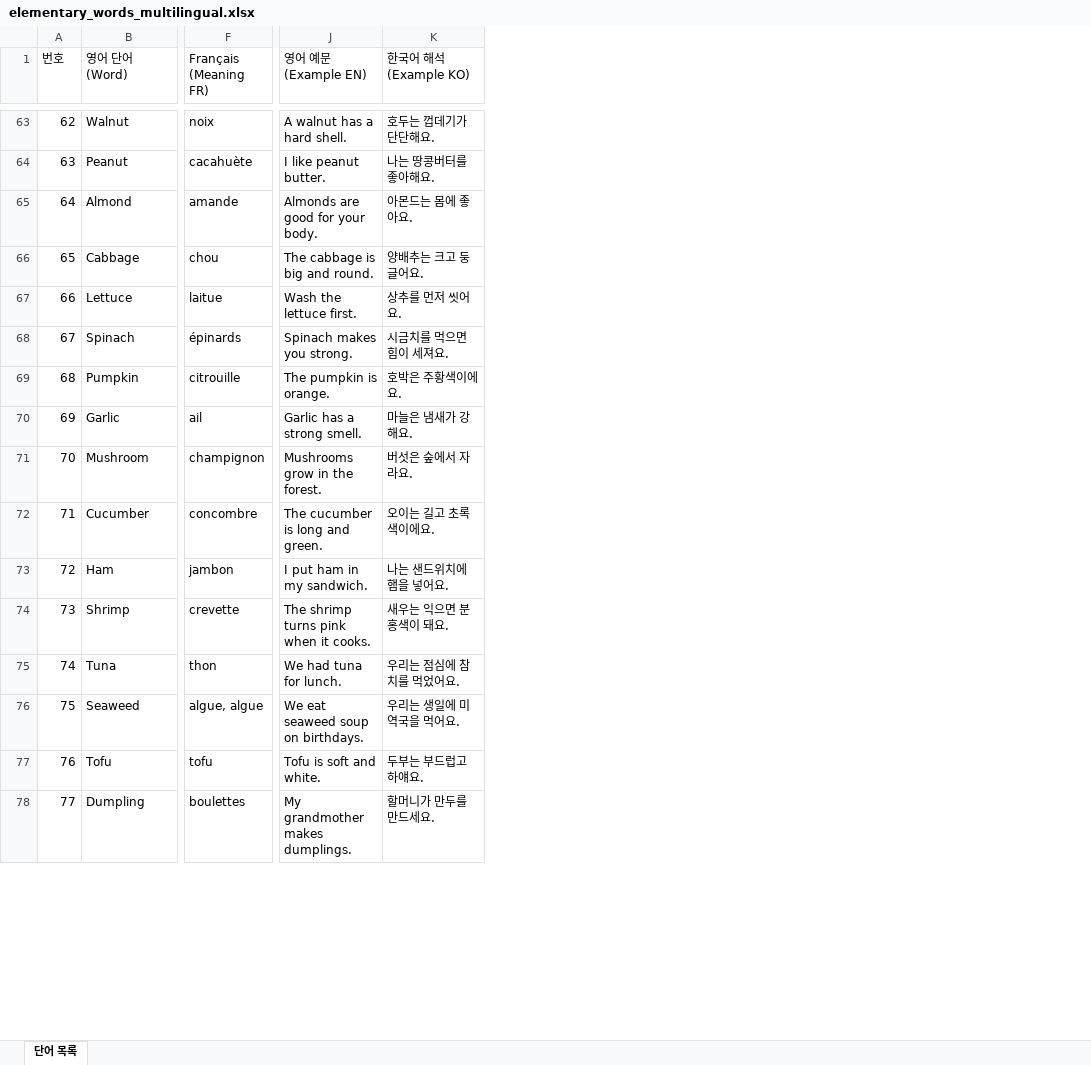
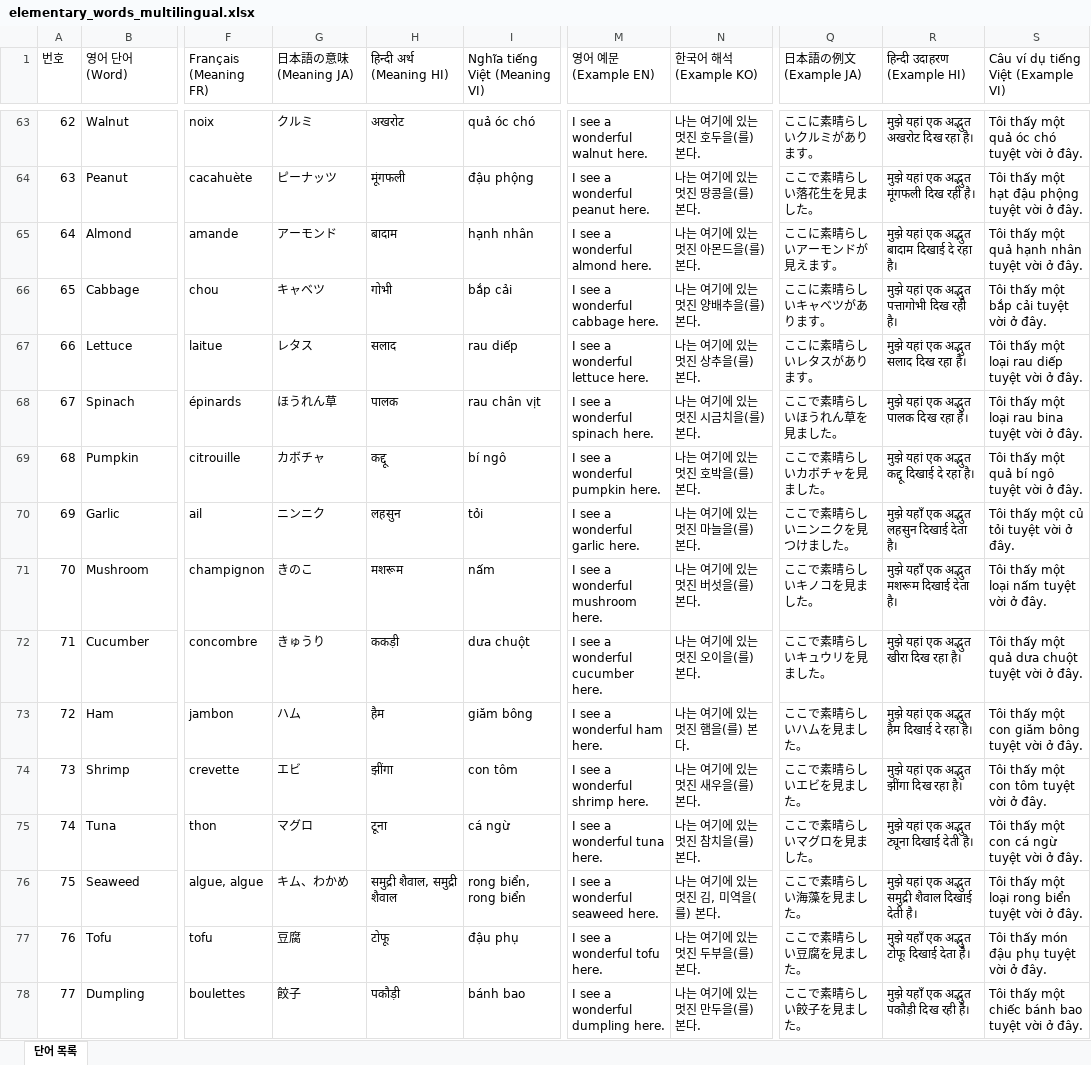
Before and after one commit to lsanghak-steve/english_edu, an Excel workbook: word/multilingual/elementary_words_multilingual.xlsx, sheet 단어 목록, drawn as a sheet; only a part is shown, gaps mark what is left out; values as stored, in another font and other column widths than the file's, no cell formats; addresses are those after the commit; the diff covers the shown part only; the diff names each change by its address in the sheet, - before the commit and + after, or states it on an @@ line.

Commit message:
feat(data): Sync high-quality DB elementary example sentences and translations into Excel files

```diff
--- a/word/multilingual/elementary_words_multilingual.xlsx (sheet 단어 목록)
+++ b/word/multilingual/elementary_words_multilingual.xlsx (sheet 단어 목록)
+column G (日本語の意味 (Meaning JA)), rows 63-78: クルミ | ピーナッツ | アーモンド | キャベツ | レタス | ほうれん草 | カボチャ | ニンニク | きのこ | きゅうり | ハム | エビ | マグロ | キム、わかめ | 豆腐 | 餃子
+column H (हिन्दी अर्थ (Meaning HI)), rows 63-78: अखरोट | मूंगफली | बादाम | गोभी | सलाद | पालक | कद्दू | लहसुन | मशरूम | ककड़ी | हैम | झींगा | टूना | समुद्री शैवाल, समुद्री शैवाल | टोफू | पकौड़ी
+column I (Nghĩa tiếng Việt (Meaning VI)), rows 63-78: quả óc chó | đậu phộng | hạnh nhân | bắp cải | rau diếp | rau chân vịt | bí ngô | tỏi | nấm | dưa chuột | giăm bông | con tôm | cá ngừ | rong biển, rong biển | đậu phụ | bánh bao
+column Q (日本語の例文 (Example JA)), rows 63-78: ここに素晴らしいクルミがあります。 | ここで素晴らしい落花生を見ました。 | ここに素晴らしいアーモンドが見えます。 | ここに素晴らしいキャベツがあります。 | ここに素晴らしいレタスがあります。 | ここで素晴らしいほうれん草を見ました。 | ここで素晴らしいカボチャを見ました。 | ここで素晴らしいニンニクを見つけました。 | ここで素晴らしいキノコを見ました。 | ここで素晴らしいキュウリを見ました。 | ここで素晴らしいハムを見ました。 | ここで素晴らしいエビを見ました。 | ここで素晴らしいマグロを見ました。 | ここで素晴らしい海藻を見ました。 | ここで素晴らしい豆腐を見ました。 | ここで素晴らしい餃子を見ました。
+column R (हिन्दी उदाहरण (Example HI)), rows 63-78: मुझे यहां एक अद्भुत अखरोट दिख रहा है। | मुझे यहां एक अद्भुत मूंगफली दिख रही है। | मुझे यहां एक अद्भुत बादाम दिखाई दे रहा है। | मुझे यहां एक अद्भुत पत्तागोभी दिख रही है। | मुझे यहां एक अद्भुत सलाद दिख रहा है। | मुझे यहां एक अद्भुत पालक दिख रहा है। | मुझे यहां एक अद्भुत कद्दू दिखाई दे रहा है। | मुझे यहाँ एक अद्भुत लहसुन दिखाई देता है। | मुझे यहाँ एक अद्भुत मशरूम दिखाई देता है। | मुझे यहां एक अद्भुत खीरा दिख रहा है। | मुझे यहां एक अद्भुत हैम दिखाई दे रहा है। | मुझे यहां एक अद्भुत झींगा दिख रहा है। | मुझे यहां एक अद्भुत ट्यूना दिखाई देती है। | मुझे यहां एक अद्भुत समुद्री शैवाल दिखाई देती है। | मुझे यहाँ एक अद्भुत टोफू दिखाई देता है। | मुझे यहाँ एक अद्भुत पकौड़ी दिख रही है।
+column S, row 1: Câu ví dụ tiếng Việt (Example VI); rows 63-78: Tôi thấy một quả óc chó tuyệt vời ở đây. | Tôi thấy một hạt đậu phộng tuyệt vời ở đây. | Tôi thấy một quả hạnh nhân tuyệt vời ở đây. | Tôi thấy một bắp cải tuyệt vời ở đây. | Tôi thấy một loại rau diếp tuyệt vời ở đây. | Tôi thấy một loại rau bina tuyệt vời ở đây. | Tôi thấy một quả bí ngô tuyệt vời ở đây. | Tôi thấy một củ tỏi tuyệt vời ở đây. | Tôi thấy một loại nấm tuyệt vời ở đây. | Tôi thấy một quả dưa chuột tuyệt vời ở đây. | Tôi thấy một con giăm bông tuyệt vời ở đây. | Tôi thấy một con tôm tuyệt vời ở đây. | Tôi thấy một con cá ngừ tuyệt vời ở đây. | Tôi thấy một loại rong biển tuyệt vời ở đây. | Tôi thấy món đậu phụ tuyệt vời ở đây. | Tôi thấy một chiếc bánh bao tuyệt vời ở đây.
-M63 (영어 예문 (Example EN)): A walnut has a hard shell.
+M63 (영어 예문 (Example EN)): I see a wonderful walnut here.
-N63 (한국어 해석 (Example KO)): 호두는 껍데기가 단단해요.
+N63 (한국어 해석 (Example KO)): 나는 여기에 있는 멋진 호두을(를) 본다.
-M64 (영어 예문 (Example EN)): I like peanut butter.
+M64 (영어 예문 (Example EN)): I see a wonderful peanut here.
-N64 (한국어 해석 (Example KO)): 나는 땅콩버터를 좋아해요.
+N64 (한국어 해석 (Example KO)): 나는 여기에 있는 멋진 땅콩을(를) 본다.
-M65 (영어 예문 (Example EN)): Almonds are good for your body.
+M65 (영어 예문 (Example EN)): I see a wonderful almond here.
-N65 (한국어 해석 (Example KO)): 아몬드는 몸에 좋아요.
+N65 (한국어 해석 (Example KO)): 나는 여기에 있는 멋진 아몬드을(를) 본다.
-M66 (영어 예문 (Example EN)): The cabbage is big and round.
+M66 (영어 예문 (Example EN)): I see a wonderful cabbage here.
-N66 (한국어 해석 (Example KO)): 양배추는 크고 둥글어요.
+N66 (한국어 해석 (Example KO)): 나는 여기에 있는 멋진 양배추을(를) 본다.
-M67 (영어 예문 (Example EN)): Wash the lettuce first.
+M67 (영어 예문 (Example EN)): I see a wonderful lettuce here.
-N67 (한국어 해석 (Example KO)): 상추를 먼저 씻어요.
+N67 (한국어 해석 (Example KO)): 나는 여기에 있는 멋진 상추을(를) 본다.
-M68 (영어 예문 (Example EN)): Spinach makes you strong.
+M68 (영어 예문 (Example EN)): I see a wonderful spinach here.
-N68 (한국어 해석 (Example KO)): 시금치를 먹으면 힘이 세져요.
+N68 (한국어 해석 (Example KO)): 나는 여기에 있는 멋진 시금치을(를) 본다.
-M69 (영어 예문 (Example EN)): The pumpkin is orange.
+M69 (영어 예문 (Example EN)): I see a wonderful pumpkin here.
-N69 (한국어 해석 (Example KO)): 호박은 주황색이에요.
+N69 (한국어 해석 (Example KO)): 나는 여기에 있는 멋진 호박을(를) 본다.
-M70 (영어 예문 (Example EN)): Garlic has a strong smell.
+M70 (영어 예문 (Example EN)): I see a wonderful garlic here.
-N70 (한국어 해석 (Example KO)): 마늘은 냄새가 강해요.
+N70 (한국어 해석 (Example KO)): 나는 여기에 있는 멋진 마늘을(를) 본다.
-M71 (영어 예문 (Example EN)): Mushrooms grow in the forest.
+M71 (영어 예문 (Example EN)): I see a wonderful mushroom here.
-N71 (한국어 해석 (Example KO)): 버섯은 숲에서 자라요.
+N71 (한국어 해석 (Example KO)): 나는 여기에 있는 멋진 버섯을(를) 본다.
-M72 (영어 예문 (Example EN)): The cucumber is long and green.
+M72 (영어 예문 (Example EN)): I see a wonderful cucumber here.
-N72 (한국어 해석 (Example KO)): 오이는 길고 초록색이에요.
+N72 (한국어 해석 (Example KO)): 나는 여기에 있는 멋진 오이을(를) 본다.
-M73 (영어 예문 (Example EN)): I put ham in my sandwich.
+M73 (영어 예문 (Example EN)): I see a wonderful ham here.
-N73 (한국어 해석 (Example KO)): 나는 샌드위치에 햄을 넣어요.
+N73 (한국어 해석 (Example KO)): 나는 여기에 있는 멋진 햄을(를) 본다.
-M74 (영어 예문 (Example EN)): The shrimp turns pink when it cooks.
+M74 (영어 예문 (Example EN)): I see a wonderful shrimp here.
-N74 (한국어 해석 (Example KO)): 새우는 익으면 분홍색이 돼요.
+N74 (한국어 해석 (Example KO)): 나는 여기에 있는 멋진 새우을(를) 본다.
-M75 (영어 예문 (Example EN)): We had tuna for lunch.
+M75 (영어 예문 (Example EN)): I see a wonderful tuna here.
-N75 (한국어 해석 (Example KO)): 우리는 점심에 참치를 먹었어요.
+N75 (한국어 해석 (Example KO)): 나는 여기에 있는 멋진 참치을(를) 본다.
-M76 (영어 예문 (Example EN)): We eat seaweed soup on birthdays.
+M76 (영어 예문 (Example EN)): I see a wonderful seaweed here.
-N76 (한국어 해석 (Example KO)): 우리는 생일에 미역국을 먹어요.
+N76 (한국어 해석 (Example KO)): 나는 여기에 있는 멋진 김, 미역을(를) 본다.
-M77 (영어 예문 (Example EN)): Tofu is soft and white.
+M77 (영어 예문 (Example EN)): I see a wonderful tofu here.
-N77 (한국어 해석 (Example KO)): 두부는 부드럽고 하얘요.
+N77 (한국어 해석 (Example KO)): 나는 여기에 있는 멋진 두부을(를) 본다.
-M78 (영어 예문 (Example EN)): My grandmother makes dumplings.
+M78 (영어 예문 (Example EN)): I see a wonderful dumpling here.
-N78 (한국어 해석 (Example KO)): 할머니가 만두를 만드세요.
+N78 (한국어 해석 (Example KO)): 나는 여기에 있는 멋진 만두을(를) 본다.
```
Also changed, not shown: 1568 edited cells elsewhere in this sheet, cell formats, word/elementary_words_ko_zh.xlsx, 5 other files.
